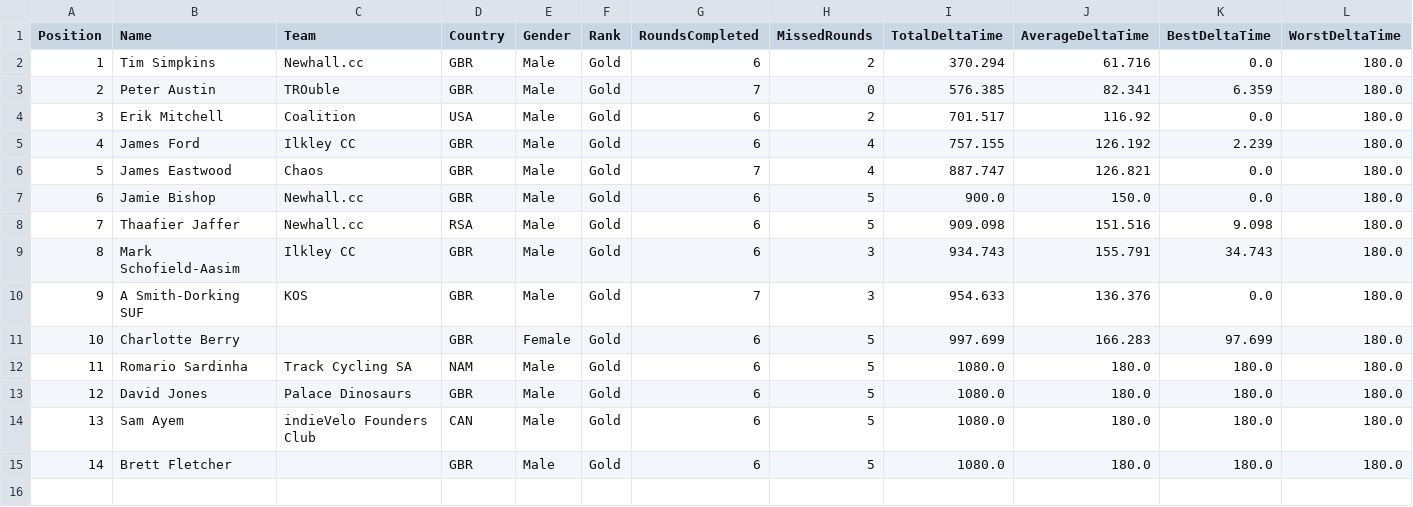
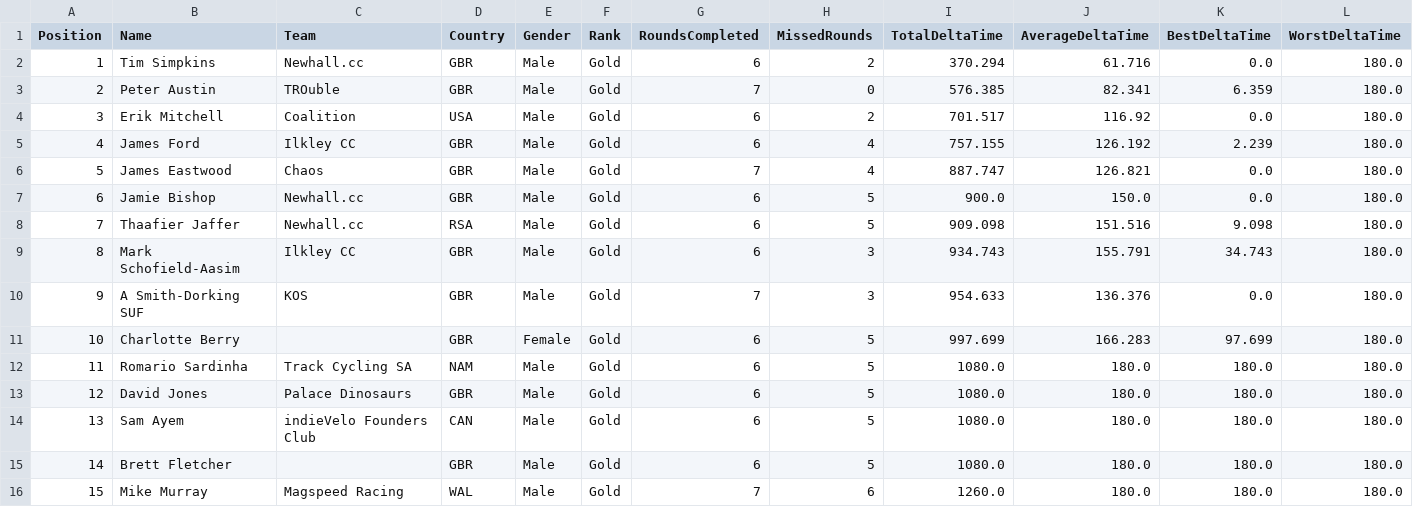
Before and after one commit to gloscherrybomb/ChaosRacing, a CSV file: GC_Gold.csv, drawn as a sheet; only a part is shown; rows hold the shown columns only; the diff names each change by its address in the sheet, - before the commit and + after, or states it on an @@ line.

```diff
--- a/GC_Gold.csv
+++ b/GC_Gold.csv
+row 16: 15 | Mike Murray | Magspeed Racing | WAL | Male | Gold | 7 | 6 | 1260.0 | 180.0 | 180.0 | 180.0
```
Also changed, not shown: GC_Silver.csv.
